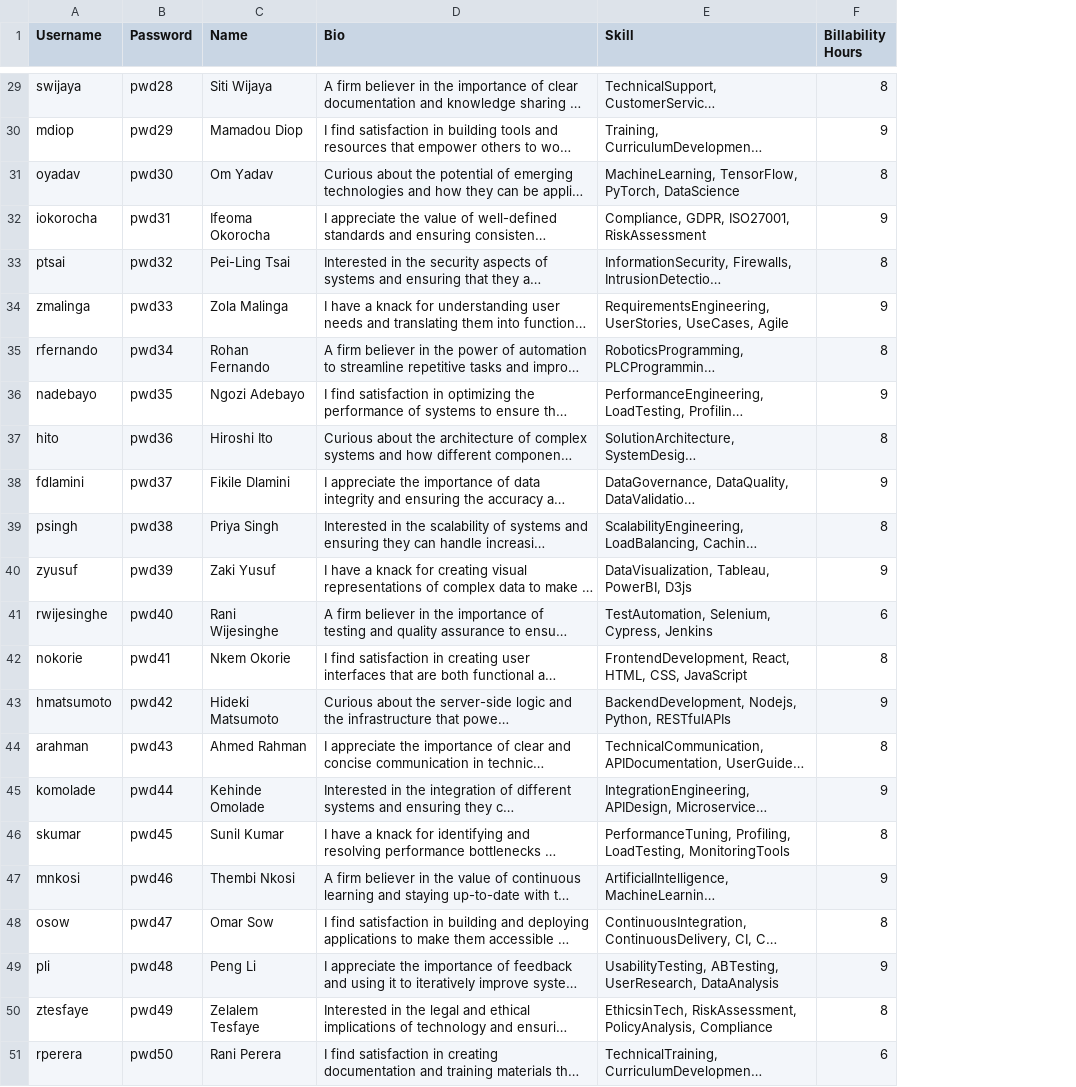
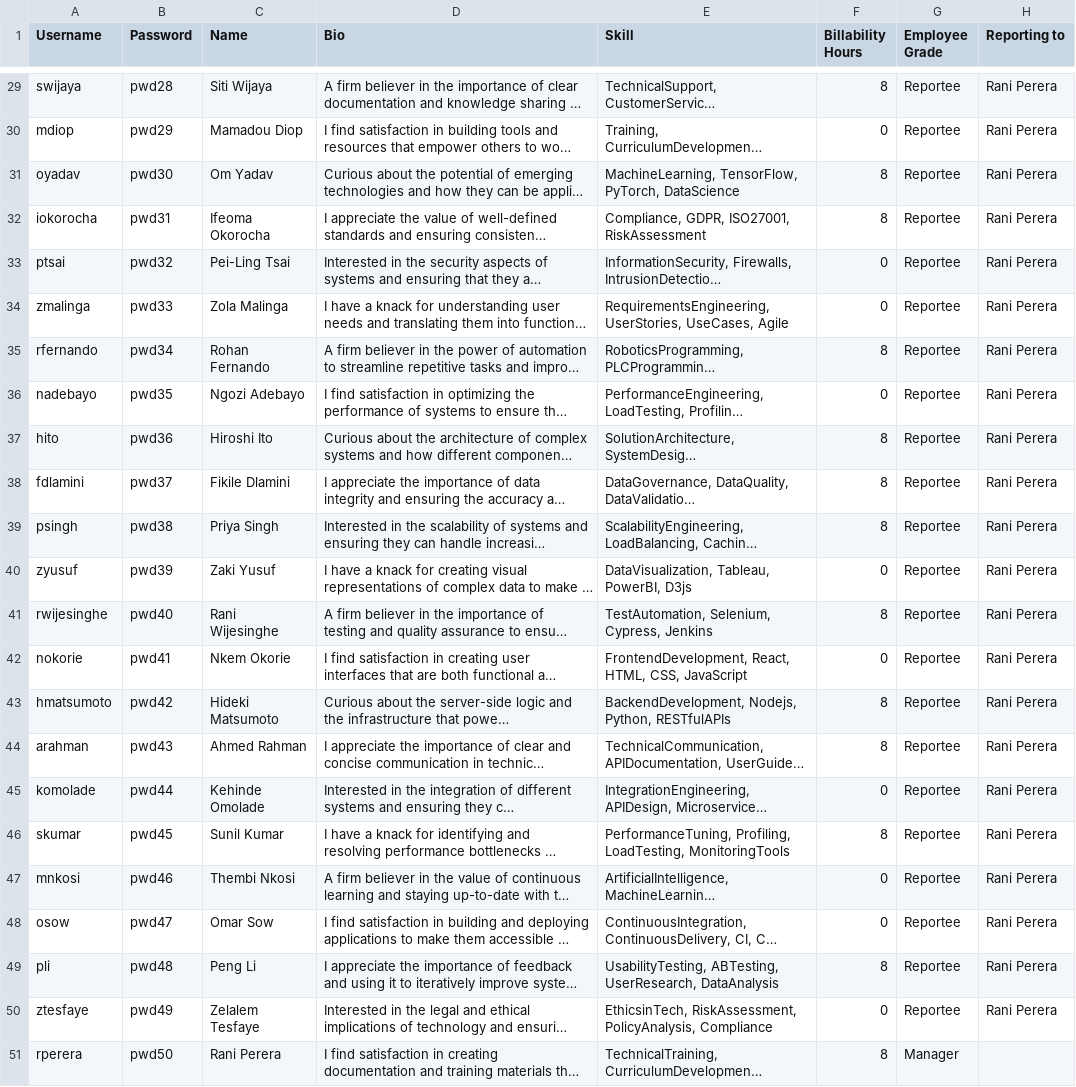
Before and after one commit to csworm-rudraksha/SkillSync, a CSV file: static/employees4.csv, drawn as a sheet; only a part is shown, gaps mark what is left out; long unchanged cells end in …; the diff covers the shown part only; the diff names each change by its address in the sheet, - before the commit and + after, or states it on an @@ line.

```diff
--- a/static/employees4.csv
+++ b/static/employees4.csv
+column G (Employee Grade), rows 29-51: Reportee | Reportee | Reportee | Reportee | Reportee | Reportee | Reportee | Reportee | Reportee | Reportee | Reportee | Reportee | Reportee | Reportee | Reportee | Reportee | Reportee | Reportee | Reportee | Reportee | Reportee | Reportee | Manager
+column H (Reporting to), rows 29-50: all Rani Perera
-F30 (Billability Hours): 9
+F30 (Billability Hours): 0
-F32 (Billability Hours): 9
+F32 (Billability Hours): 8
-F33 (Billability Hours): 8
+F33 (Billability Hours): 0
-F34 (Billability Hours): 9
+F34 (Billability Hours): 0
-F36 (Billability Hours): 9
+F36 (Billability Hours): 0
-F38 (Billability Hours): 9
+F38 (Billability Hours): 8
-F40 (Billability Hours): 9
+F40 (Billability Hours): 0
-F41 (Billability Hours): 6
+F41 (Billability Hours): 8
-F42 (Billability Hours): 8
+F42 (Billability Hours): 0
-F43 (Billability Hours): 9
+F43 (Billability Hours): 8
-F45 (Billability Hours): 9
+F45 (Billability Hours): 0
-F47 (Billability Hours): 9
+F47 (Billability Hours): 0
-F48 (Billability Hours): 8
+F48 (Billability Hours): 0
-F49 (Billability Hours): 9
+F49 (Billability Hours): 8
-F50 (Billability Hours): 8
+F50 (Billability Hours): 0
-F51 (Billability Hours): 6
+F51 (Billability Hours): 8
```
Also changed, not shown: 19 edited cells elsewhere in this file, 5 other files.
